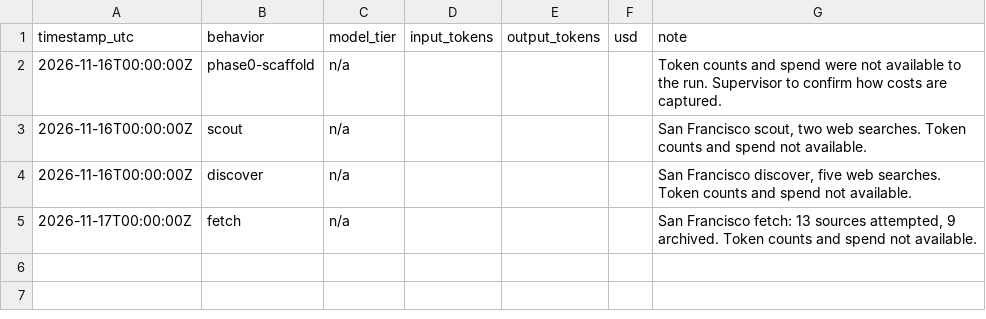
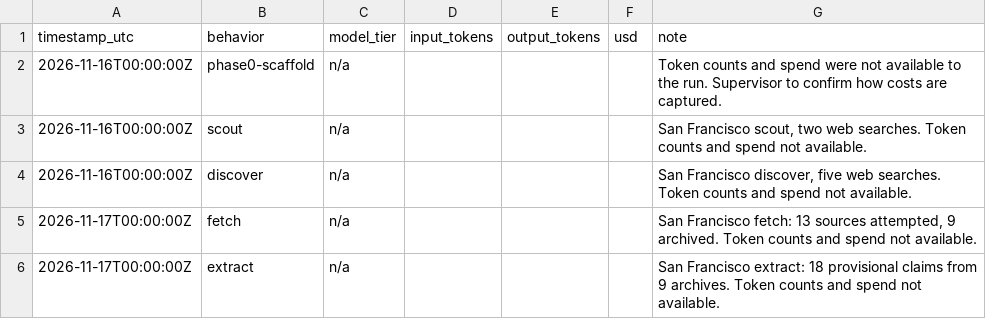
Before and after one commit to patwater/pothole-portolan, a CSV file: ledger/costs.csv, drawn as a sheet.

```diff
--- a/ledger/costs.csv
+++ b/ledger/costs.csv
@@ -5 +5,2 @@ timestamp_utc,behavior,model_tier,input_tokens,output_tokens,usd,note
 2026-11-17T00:00:00Z,fetch,n/a,,,,"San Francisco fetch: 13 sources attempted, 9 archived. Token counts and spend not available."
+2026-11-17T00:00:00Z,extract,n/a,,,,"San Francisco extract: 18 provisional claims from 9 archives. Token counts and spend not available."
```
Also changed, not shown: 7 other files.
